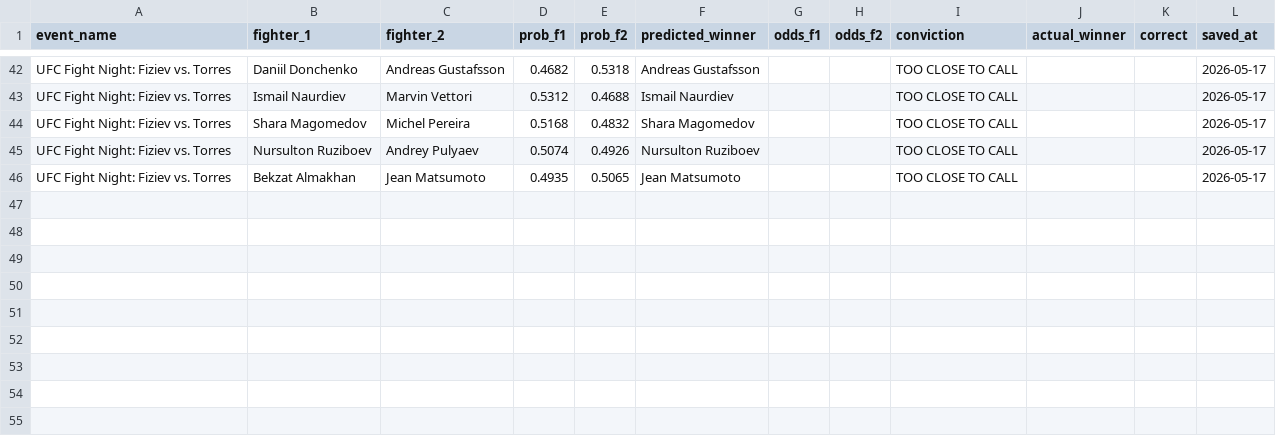
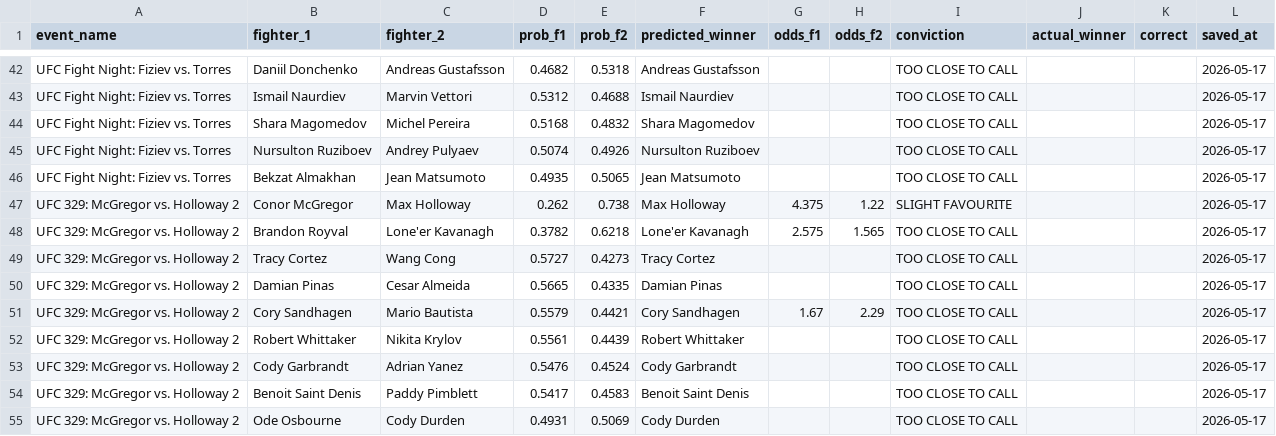
Before and after one commit to pelicanprinting-coder/ufc-predictor, a CSV file: historico.csv, drawn as a sheet; only a part is shown, gaps mark what is left out; the diff names each change by its address in the sheet, - before the commit and + after, or states it on an @@ line.

Commit message:
Update historico.csv

```diff
--- a/historico.csv
+++ b/historico.csv
+row 47: UFC 329: McGregor vs. Holloway 2 | Conor McGregor | Max Holloway | 0.262 | 0.738 | Max Holloway | 4.375 | 1.22 | SLIGHT FAVOURITE |  |  | 2026-05-17
+row 48: UFC 329: McGregor vs. Holloway 2 | Brandon Royval | Lone'er Kavanagh | 0.3782 | 0.6218 | Lone'er Kavanagh | 2.575 | 1.565 | TOO CLOSE TO CALL |  |  | 2026-05-17
+row 49: UFC 329: McGregor vs. Holloway 2 | Tracy Cortez | Wang Cong | 0.5727 | 0.4273 | Tracy Cortez |  |  | TOO CLOSE TO CALL |  |  | 2026-05-17
+row 50: UFC 329: McGregor vs. Holloway 2 | Damian Pinas | Cesar Almeida | 0.5665 | 0.4335 | Damian Pinas |  |  | TOO CLOSE TO CALL |  |  | 2026-05-17
+row 51: UFC 329: McGregor vs. Holloway 2 | Cory Sandhagen | Mario Bautista | 0.5579 | 0.4421 | Cory Sandhagen | 1.67 | 2.29 | TOO CLOSE TO CALL |  |  | 2026-05-17
+row 52: UFC 329: McGregor vs. Holloway 2 | Robert Whittaker | Nikita Krylov | 0.5561 | 0.4439 | Robert Whittaker |  |  | TOO CLOSE TO CALL |  |  | 2026-05-17
+row 53: UFC 329: McGregor vs. Holloway 2 | Cody Garbrandt | Adrian Yanez | 0.5476 | 0.4524 | Cody Garbrandt |  |  | TOO CLOSE TO CALL |  |  | 2026-05-17
+row 54: UFC 329: McGregor vs. Holloway 2 | Benoit Saint Denis | Paddy Pimblett | 0.5417 | 0.4583 | Benoit Saint Denis |  |  | TOO CLOSE TO CALL |  |  | 2026-05-17
+row 55: UFC 329: McGregor vs. Holloway 2 | Ode Osbourne | Cody Durden | 0.4931 | 0.5069 | Cody Durden |  |  | TOO CLOSE TO CALL |  |  | 2026-05-17
```
